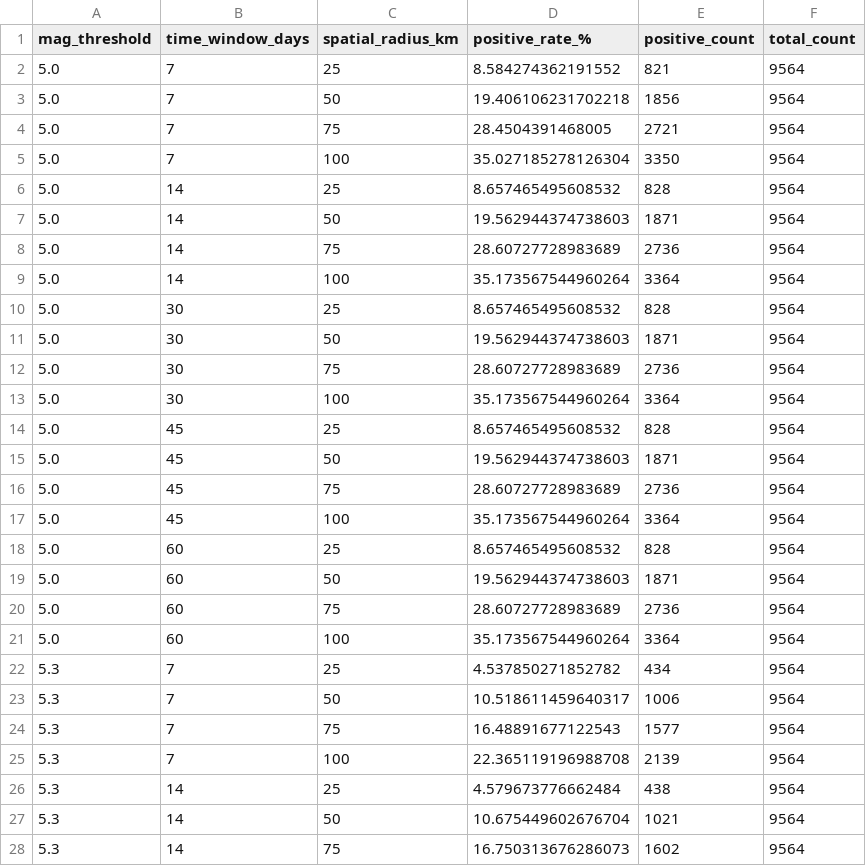
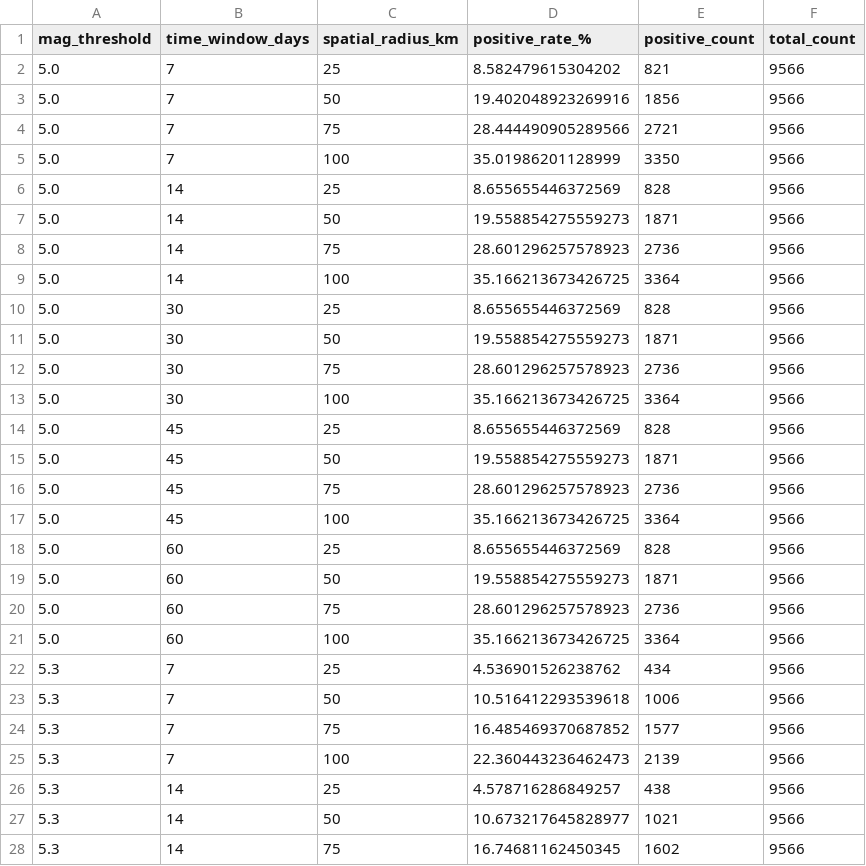
Before and after one commit to ozgursaygi/deprem-analiz, a CSV file: docs/foreshock_sensitivity_analysis.csv, drawn as a sheet; only a part is shown; the diff covers the shown part only.

```diff
--- a/docs/foreshock_sensitivity_analysis.csv
+++ b/docs/foreshock_sensitivity_analysis.csv
@@ -1,28 +1,28 @@
 mag_threshold,time_window_days,spatial_radius_km,positive_rate_%,positive_count,total_count
-5.0,7,25,8.584274362191552,821,9564
-5.0,7,50,19.406106231702218,1856,9564
-5.0,7,75,28.4504391468005,2721,9564
-5.0,7,100,35.027185278126304,3350,9564
-5.0,14,25,8.657465495608532,828,9564
-5.0,14,50,19.562944374738603,1871,9564
-5.0,14,75,28.60727728983689,2736,9564
-5.0,14,100,35.173567544960264,3364,9564
-5.0,30,25,8.657465495608532,828,9564
-5.0,30,50,19.562944374738603,1871,9564
-5.0,30,75,28.60727728983689,2736,9564
-5.0,30,100,35.173567544960264,3364,9564
-5.0,45,25,8.657465495608532,828,9564
-5.0,45,50,19.562944374738603,1871,9564
-5.0,45,75,28.60727728983689,2736,9564
-5.0,45,100,35.173567544960264,3364,9564
-5.0,60,25,8.657465495608532,828,9564
-5.0,60,50,19.562944374738603,1871,9564
-5.0,60,75,28.60727728983689,2736,9564
-5.0,60,100,35.173567544960264,3364,9564
-5.3,7,25,4.537850271852782,434,9564
-5.3,7,50,10.518611459640317,1006,9564
-5.3,7,75,16.48891677122543,1577,9564
-5.3,7,100,22.365119196988708,2139,9564
-5.3,14,25,4.579673776662484,438,9564
-5.3,14,50,10.675449602676704,1021,9564
-5.3,14,75,16.750313676286073,1602,9564
+5.0,7,25,8.582479615304202,821,9566
+5.0,7,50,19.402048923269916,1856,9566
+5.0,7,75,28.444490905289566,2721,9566
+5.0,7,100,35.01986201128999,3350,9566
+5.0,14,25,8.655655446372569,828,9566
+5.0,14,50,19.558854275559273,1871,9566
+5.0,14,75,28.601296257578923,2736,9566
+5.0,14,100,35.166213673426725,3364,9566
+5.0,30,25,8.655655446372569,828,9566
+5.0,30,50,19.558854275559273,1871,9566
+5.0,30,75,28.601296257578923,2736,9566
+5.0,30,100,35.166213673426725,3364,9566
+5.0,45,25,8.655655446372569,828,9566
+5.0,45,50,19.558854275559273,1871,9566
+5.0,45,75,28.601296257578923,2736,9566
+5.0,45,100,35.166213673426725,3364,9566
+5.0,60,25,8.655655446372569,828,9566
+5.0,60,50,19.558854275559273,1871,9566
+5.0,60,75,28.601296257578923,2736,9566
+5.0,60,100,35.166213673426725,3364,9566
+5.3,7,25,4.536901526238762,434,9566
+5.3,7,50,10.516412293539618,1006,9566
+5.3,7,75,16.485469370687852,1577,9566
+5.3,7,100,22.360443236462473,2139,9566
+5.3,14,25,4.578716286849257,438,9566
+5.3,14,50,10.673217645828977,1021,9566
+5.3,14,75,16.74681162450345,1602,9566
```
Also changed, not shown: 146 edited cells elsewhere in this file, 8 other files.
